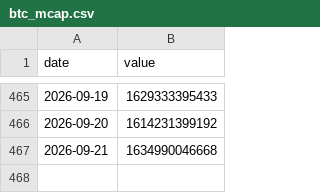
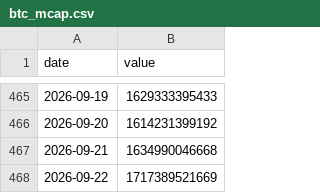
Before and after one commit to lukejl246/The-Line, a CSV file: data/history/btc_mcap.csv, drawn as a sheet; only a part is shown, gaps mark what is left out; the diff names each change by its address in the sheet, - before the commit and + after, or states it on an @@ line.

```diff
--- a/data/history/btc_mcap.csv
+++ b/data/history/btc_mcap.csv
+row 468: 2026-09-22 | 1717389521669
```
Also changed, not shown: data/history/btc_usd.csv, data/history/eth_usd.csv, 2 other files.
